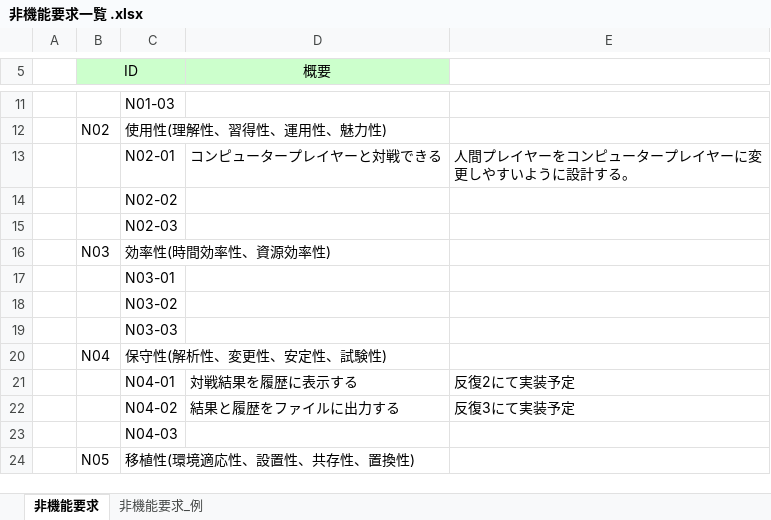
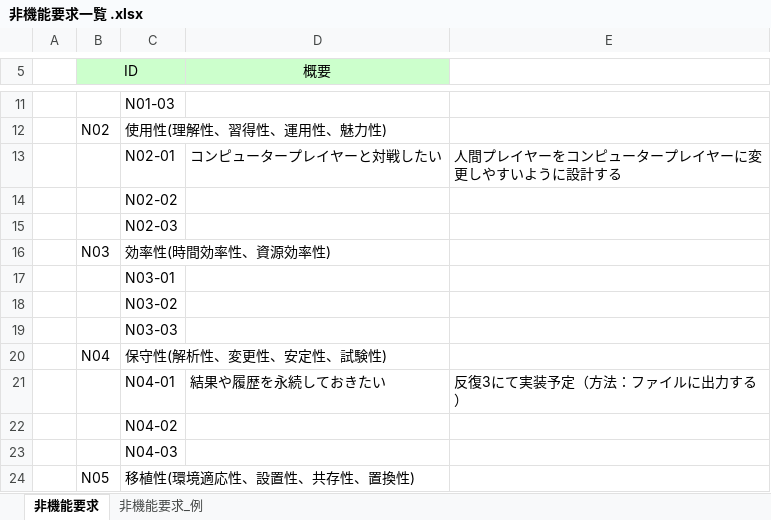
Before and after one commit to TateishiNahoko/-15, an Excel workbook: 非機能要求一覧 .xlsx, sheet 非機能要求, drawn as a sheet; only a part is shown, gaps mark what is left out; values as stored, in another font and other column widths than the file's, no borders; the diff names each change by its address in the sheet, - before the commit and + after, or states it on an @@ line.

Commit message:
メッセージ

```diff
--- a/非機能要求一覧 .xlsx (sheet 非機能要求)
+++ b/非機能要求一覧 .xlsx (sheet 非機能要求)
-D13 (概要): コンピュータープレイヤーと対戦できる
+D13 (概要): コンピュータープレイヤーと対戦したい
-E13: 人間プレイヤーをコンピュータープレイヤーに変更しやすいように設計する。
+E13: 人間プレイヤーをコンピュータープレイヤーに変更しやすいように設計する
-D21 (概要): 対戦結果を履歴に表示する
+D21 (概要): 結果や履歴を永続しておきたい
-E21: 反復2にて実装予定
+E21: 反復3にて実装予定（方法：ファイルに出力する）
-D22 (概要): 結果と履歴をファイルに出力する
+D22 (概要): (empty)
-E22: 反復3にて実装予定
+E22: (empty)
```
